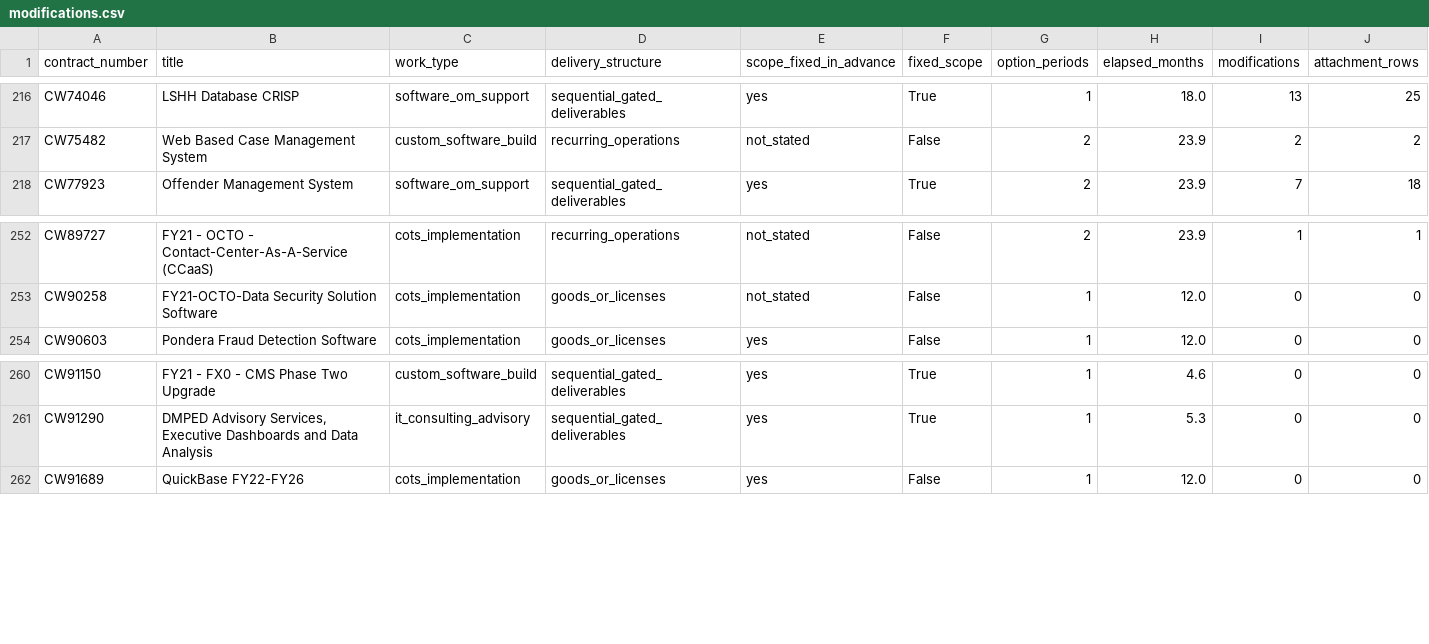
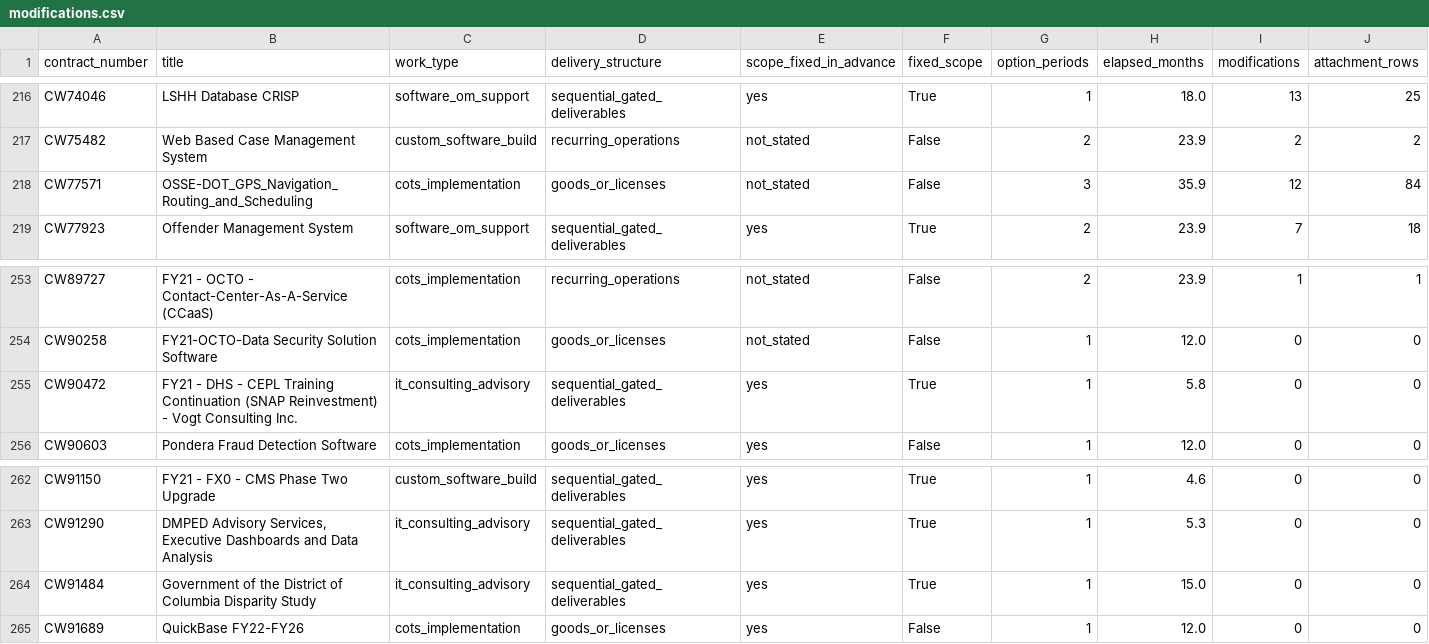
Before and after one commit to abigailhaddad/dc-software-procurement, a CSV file: data/modifications.csv, drawn as a sheet; only a part is shown, gaps mark what is left out; the diff names each change by its address in the sheet, - before the commit and + after, or states it on an @@ line.

```diff
--- a/data/modifications.csv
+++ b/data/modifications.csv
+row 218: CW77571 | OSSE-DOT_GPS_Navigation_Routing_and_Scheduling | cots_implementation | goods_or_licenses | not_stated | False | 3 | 35.9 | 12 | 84
+row 255: CW90472 | FY21 - DHS - CEPL Training Continuation (SNAP Reinvestment) - Vogt Consulting Inc. | it_consulting_advisory | sequential_gated_deliverables | yes | True | 1 | 5.8 | 0 | 0
+row 264: CW91484 | Government of the District of Columbia Disparity Study | it_consulting_advisory | sequential_gated_deliverables | yes | True | 1 | 15.0 | 0 | 0
```
Also changed, not shown: data/competition/contract_competition.csv, data/contract_classifications.csv, 30 other files.
